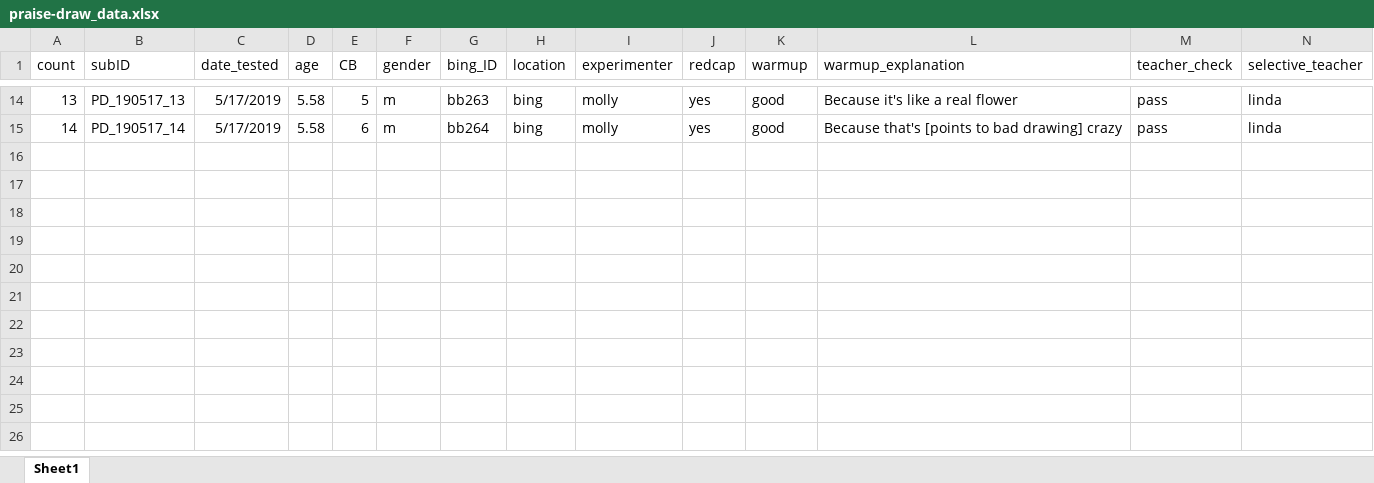
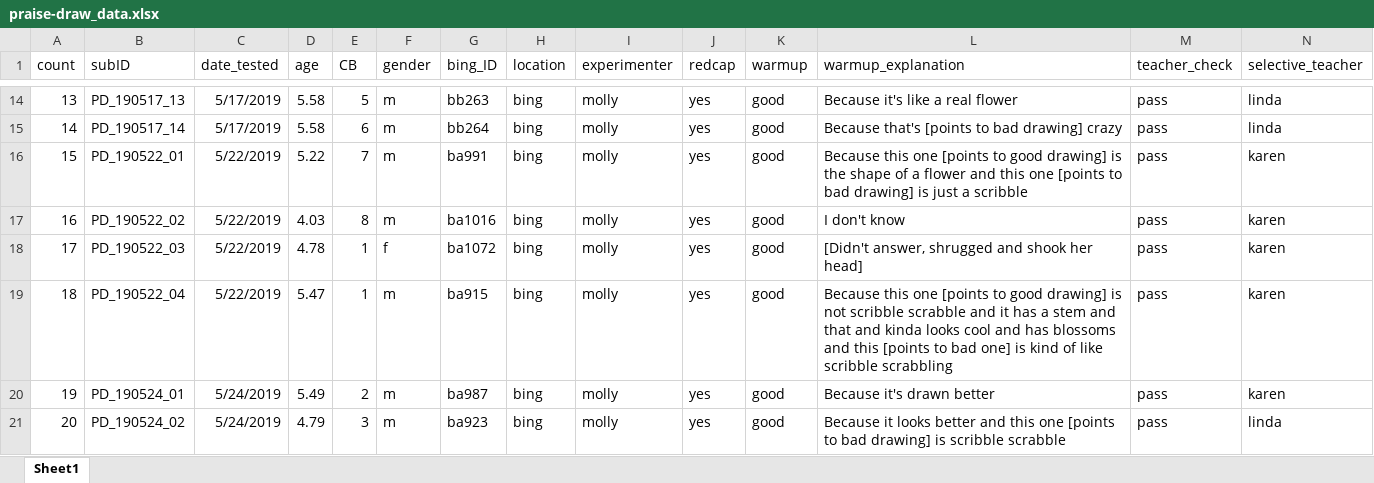
Before and after one commit to masaba/praise-draw, an Excel workbook: analysis/praise-draw_data.xlsx, sheet Sheet1, drawn as a sheet; only a part is shown, gaps mark what is left out; values as stored, in another font and other column widths than the file's, no borders; rows hold the shown columns only; the diff names each change by its address in the sheet, - before the commit and + after, or states it on an @@ line.

Commit message:
edited coding sheet

```diff
--- a/analysis/praise-draw_data.xlsx (sheet Sheet1)
+++ b/analysis/praise-draw_data.xlsx (sheet Sheet1)
+row 16: 15 | PD_190522_01 | 5/22/2019 | 5.22 | 7 | m | ba991 | bing | molly | yes | good | Because this one [points to good drawing] is the shape of a flower and this one [points to bad drawing] is just a scribble | pass | karen
+row 17: 16 | PD_190522_02 | 5/22/2019 | 4.03 | 8 | m | ba1016 | bing | molly | yes | good | I don't know | pass | karen
+row 18: 17 | PD_190522_03 | 5/22/2019 | 4.78 | 1 | f | ba1072 | bing | molly | yes | good | [Didn't answer, shrugged and shook her head] | pass | karen
+row 19: 18 | PD_190522_04 | 5/22/2019 | 5.47 | 1 | m | ba915 | bing | molly | yes | good | Because this one [points to good drawing] is not scribble scrabble and it has a stem and that and kinda looks cool and has blossoms and this [points to bad one] is kind of like scribble scrabbling | pass | karen
+row 20: 19 | PD_190524_01 | 5/24/2019 | 5.49 | 2 | m | ba987 | bing | molly | yes | good | Because it's drawn better | pass | karen
+row 21: 20 | PD_190524_02 | 5/24/2019 | 4.79 | 3 | m | ba923 | bing | molly | yes | good | Because it looks better and this one [points to bad drawing] is scribble scrabble | pass | linda
```
Also changed, not shown: 1 other file.
